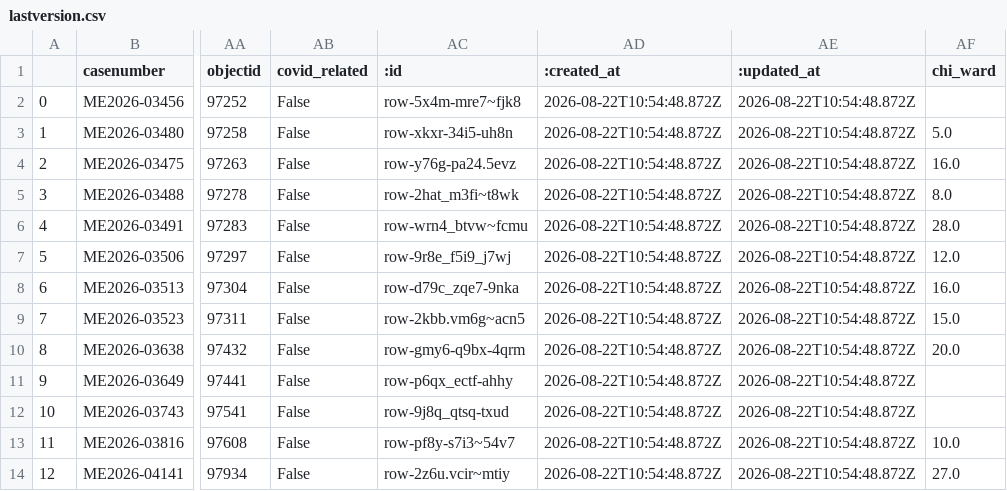
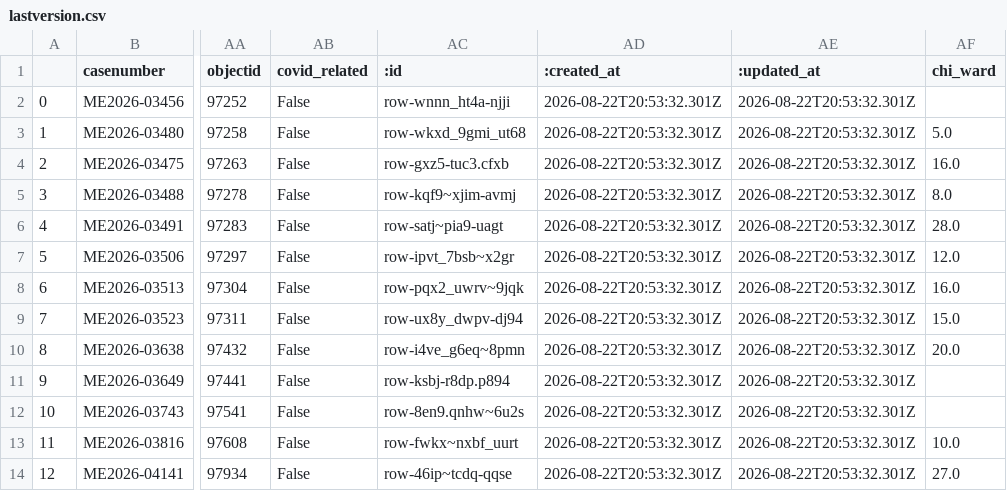
Before and after one commit to cam-rodriguez/cpm_heatbot, a CSV file: data/archive/lastversion.csv, drawn as a sheet; only a part is shown, gaps mark what is left out; the diff names each change by its address in the sheet, - before the commit and + after, or states it on an @@ line.

```diff
--- a/data/archive/lastversion.csv
+++ b/data/archive/lastversion.csv
-AC2 (:id): row-5x4m-mre7~fjk8
+AC2 (:id): row-wnnn_ht4a-njji
-AD2:AD14 (:created_at): 2026-08-22T10:54:48.872Z
+AD2:AD14 (:created_at): 2026-08-22T20:53:32.301Z
-AE2:AE14 (:updated_at): 2026-08-22T10:54:48.872Z
+AE2:AE14 (:updated_at): 2026-08-22T20:53:32.301Z
-AC3 (:id): row-xkxr-34i5-uh8n
+AC3 (:id): row-wkxd_9gmi_ut68
-AC4 (:id): row-y76g-pa24.5evz
+AC4 (:id): row-gxz5-tuc3.cfxb
-AC5 (:id): row-2hat_m3fi~t8wk
+AC5 (:id): row-kqf9~xjim-avmj
-AC6 (:id): row-wrn4_btvw~fcmu
+AC6 (:id): row-satj~pia9-uagt
-AC7 (:id): row-9r8e_f5i9_j7wj
+AC7 (:id): row-ipvt_7bsb~x2gr
-AC8 (:id): row-d79c_zqe7-9nka
+AC8 (:id): row-pqx2_uwrv~9jqk
-AC9 (:id): row-2kbb.vm6g~acn5
+AC9 (:id): row-ux8y_dwpv-dj94
-AC10 (:id): row-gmy6-q9bx-4qrm
+AC10 (:id): row-i4ve_g6eq~8pmn
-AC11 (:id): row-p6qx_ectf-ahhy
+AC11 (:id): row-ksbj-r8dp.p894
-AC12 (:id): row-9j8q_qtsq-txud
+AC12 (:id): row-8en9.qnhw~6u2s
-AC13 (:id): row-pf8y-s7i3~54v7
+AC13 (:id): row-fwkx~nxbf_uurt
-AC14 (:id): row-2z6u.vcir~mtiy
+AC14 (:id): row-46ip~tcdq-qqse
```
Also changed, not shown: data/all_heatdeaths.csv, data/today_heatdeaths.csv.
